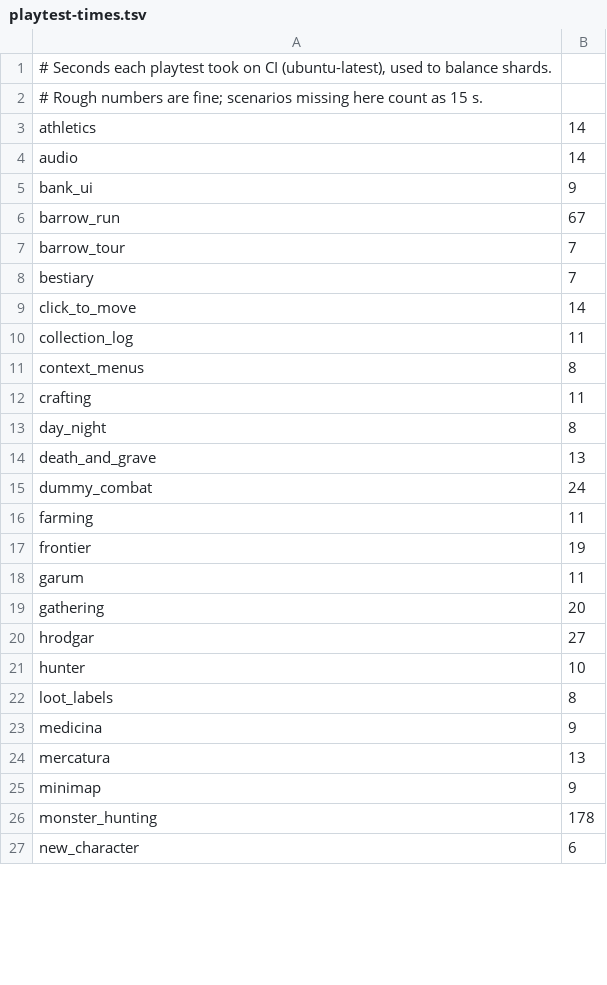
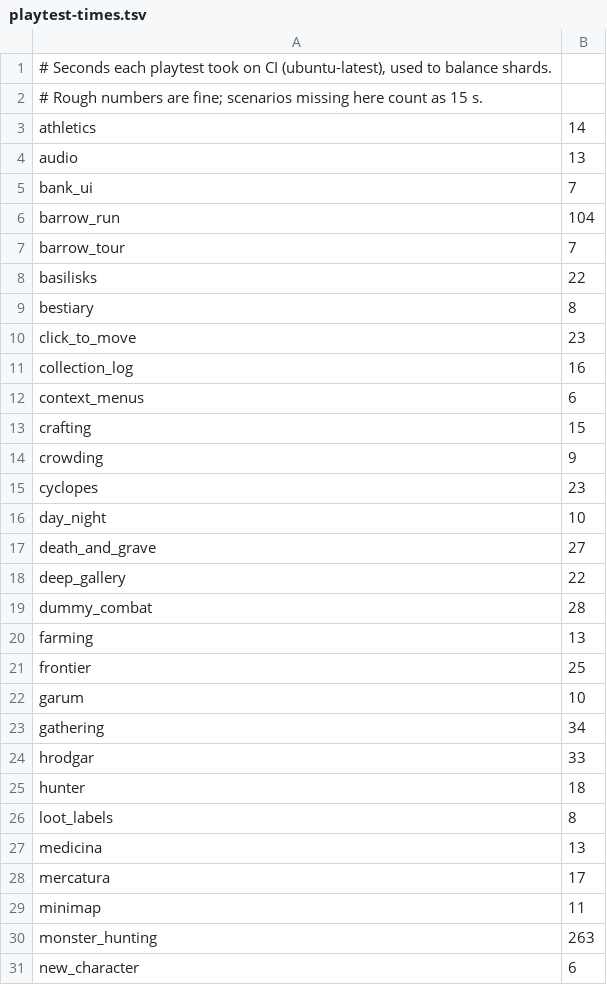
Before and after one commit to DanteArcese/legio, a TSV file: scripts/playtest-times.tsv, drawn as a sheet; only a part is shown; the diff covers the shown part only.

```diff
--- a/scripts/playtest-times.tsv
+++ b/scripts/playtest-times.tsv
@@ -3,25 +3,29 @@
 athletics	14
-audio	14
-bank_ui	9
-barrow_run	67
+audio	13
+bank_ui	7
+barrow_run	104
 barrow_tour	7
-bestiary	7
-click_to_move	14
-collection_log	11
-context_menus	8
-crafting	11
-day_night	8
-death_and_grave	13
-dummy_combat	24
-farming	11
-frontier	19
-garum	11
-gathering	20
-hrodgar	27
-hunter	10
+basilisks	22
+bestiary	8
+click_to_move	23
+collection_log	16
+context_menus	6
+crafting	15
+crowding	9
+cyclopes	23
+day_night	10
+death_and_grave	27
+deep_gallery	22
+dummy_combat	28
+farming	13
+frontier	25
+garum	10
+gathering	34
+hrodgar	33
+hunter	18
 loot_labels	8
-medicina	9
-mercatura	13
-minimap	9
-monster_hunting	178
+medicina	13
+mercatura	17
+minimap	11
+monster_hunting	263
 new_character	6
```
Also changed, not shown: 9 added rows and 22 edited cells elsewhere in this file.
